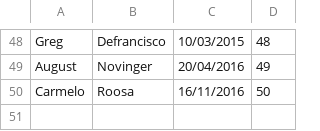
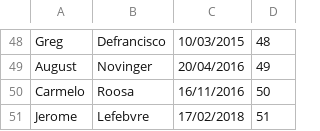
Before and after one commit to Chambriard/PROJET-JAVA, a CSV file: data/liste_personnel.csv, drawn as a sheet; only a part is shown, gaps mark what is left out.

```diff
--- a/data/liste_personnel.csv
+++ b/data/liste_personnel.csv
@@ -50 +50,2 @@ August;Novinger;20/04/2016;49
 Carmelo;Roosa;16/11/2016;50
+Jerome;Lefebvre;17/02/2018;51
```
Also changed, not shown: data/competences_personnel.csv, 4 other files.
